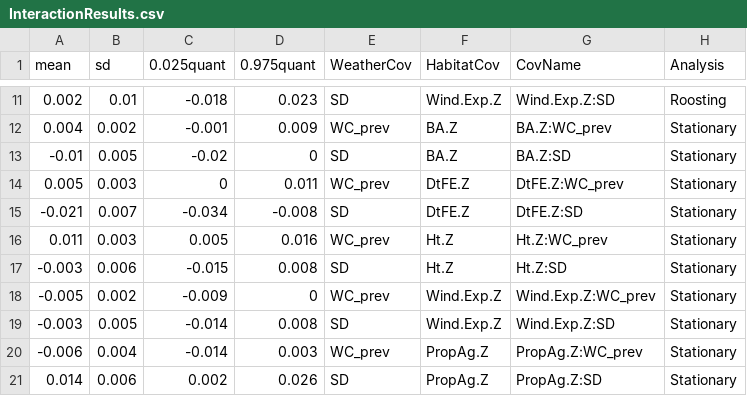
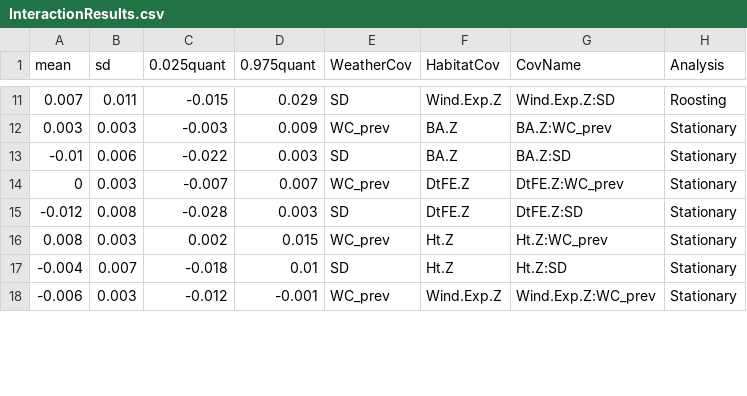
Before and after one commit to mattgonnerman/WinterSelection, a CSV file: Results/InteractionResults.csv, drawn as a sheet; only a part is shown, gaps mark what is left out; the diff covers the shown part only.

```diff
--- a/Results/InteractionResults.csv
+++ b/Results/InteractionResults.csv
@@ -11,11 +11,8 @@ mean,sd,0.025quant,0.975quant,WeatherCov,HabitatCov,CovName,Analysis
-0.002,0.01,-0.018,0.023,SD,Wind.Exp.Z,Wind.Exp.Z:SD,Roosting
-0.004,0.002,-0.001,0.009,WC_prev,BA.Z,BA.Z:WC_prev,Stationary
--0.01,0.005,-0.02,0,SD,BA.Z,BA.Z:SD,Stationary
-0.005,0.003,0,0.011,WC_prev,DtFE.Z,DtFE.Z:WC_prev,Stationary
--0.021,0.007,-0.034,-0.008,SD,DtFE.Z,DtFE.Z:SD,Stationary
-0.011,0.003,0.005,0.016,WC_prev,Ht.Z,Ht.Z:WC_prev,Stationary
--0.003,0.006,-0.015,0.008,SD,Ht.Z,Ht.Z:SD,Stationary
--0.005,0.002,-0.009,0,WC_prev,Wind.Exp.Z,Wind.Exp.Z:WC_prev,Stationary
--0.003,0.005,-0.014,0.008,SD,Wind.Exp.Z,Wind.Exp.Z:SD,Stationary
--0.006,0.004,-0.014,0.003,WC_prev,PropAg.Z,PropAg.Z:WC_prev,Stationary
-0.014,0.006,0.002,0.026,SD,PropAg.Z,PropAg.Z:SD,Stationary
+0.007,0.011,-0.015,0.029,"SD","Wind.Exp.Z","Wind.Exp.Z:SD","Roosting"
+0.003,0.003,-0.003,0.009,"WC_prev","BA.Z","BA.Z:WC_prev","Stationary"
+-0.01,0.006,-0.022,0.003,"SD","BA.Z","BA.Z:SD","Stationary"
+0,0.003,-0.007,0.007,"WC_prev","DtFE.Z","DtFE.Z:WC_prev","Stationary"
+-0.012,0.008,-0.028,0.003,"SD","DtFE.Z","DtFE.Z:SD","Stationary"
+0.008,0.003,0.002,0.015,"WC_prev","Ht.Z","Ht.Z:WC_prev","Stationary"
+-0.004,0.007,-0.018,0.01,"SD","Ht.Z","Ht.Z:SD","Stationary"
+-0.006,0.003,-0.012,-0.001,"WC_prev","Wind.Exp.Z","Wind.Exp.Z:WC_prev","Stationary"
```
Also changed, not shown: 5 added rows, 2 removed rows and 69 edited cells elsewhere in this file, Results/CowplotData.csv, Results/MobileResults_HMM.csv, 18 other files.
